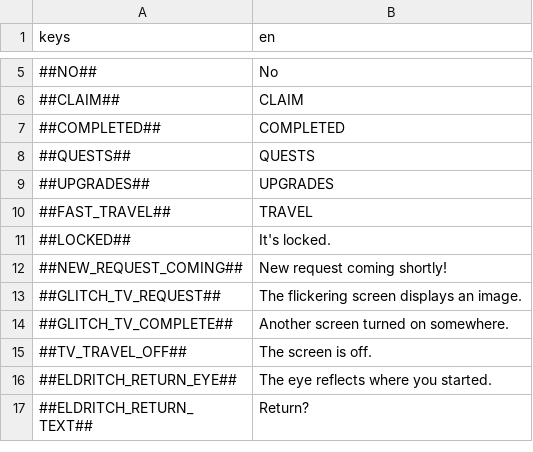
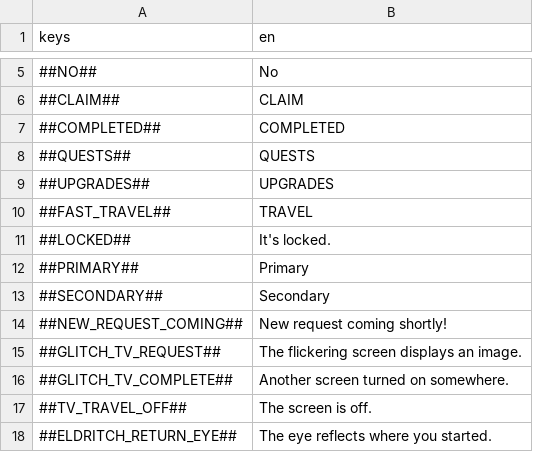
Before and after one commit to flawlesshappiness/FroggyFocus, a CSV file: froggyfocus/Dialogue/dialogue.csv, drawn as a sheet; only a part is shown, gaps mark what is left out; the shorter side is filled out with more unchanged rows; the diff names each change by its address in the sheet, - before the commit and + after, or states it on an @@ line.

```diff
--- a/froggyfocus/Dialogue/dialogue.csv
+++ b/froggyfocus/Dialogue/dialogue.csv
+row 12: ##PRIMARY## | Primary
+row 13: ##SECONDARY## | Secondary
```
Also changed, not shown: 7 other files.
